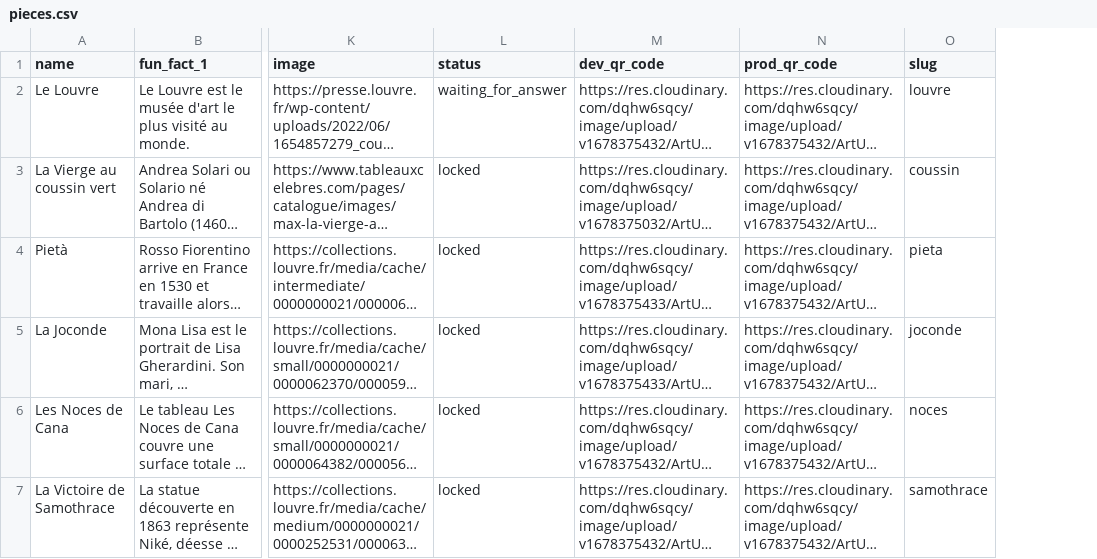
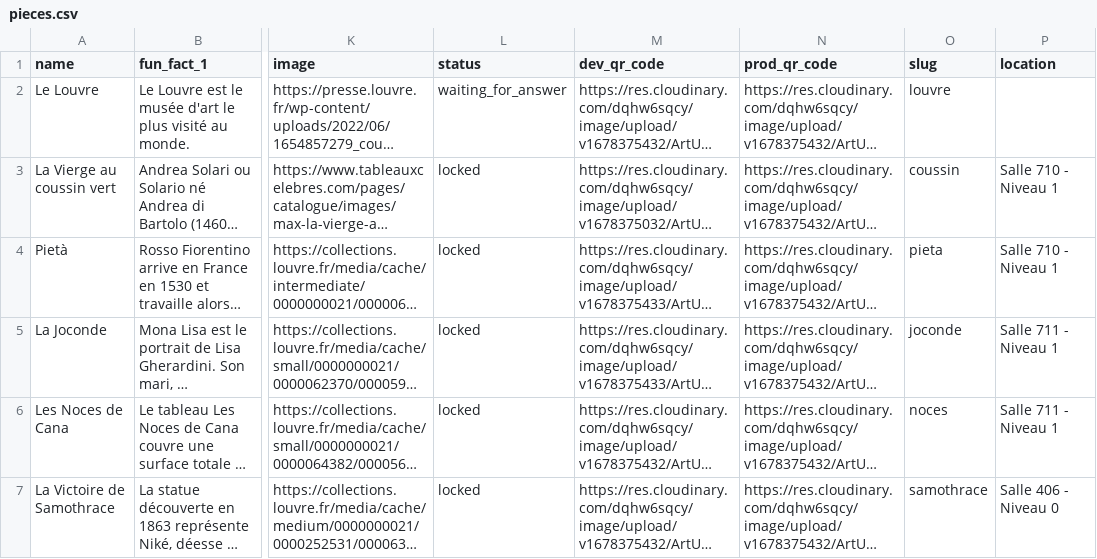
Before and after one commit to LisaMillet/artup, a CSV file: db/pieces.csv, drawn as a sheet; only a part is shown, gaps mark what is left out; long unchanged cells end in …; the diff names each change by its address in the sheet, - before the commit and + after, or states it on an @@ line.

Commit message:
ajout colonne location + cadena locked card

```diff
--- a/db/pieces.csv
+++ b/db/pieces.csv
+column P (location), rows 3-7: Salle 710 - Niveau 1 | Salle 710 - Niveau 1 | Salle 711 - Niveau 1 | Salle 711 - Niveau 1 | Salle 406 - Niveau 0
```
Also changed, not shown: 7 other files.
